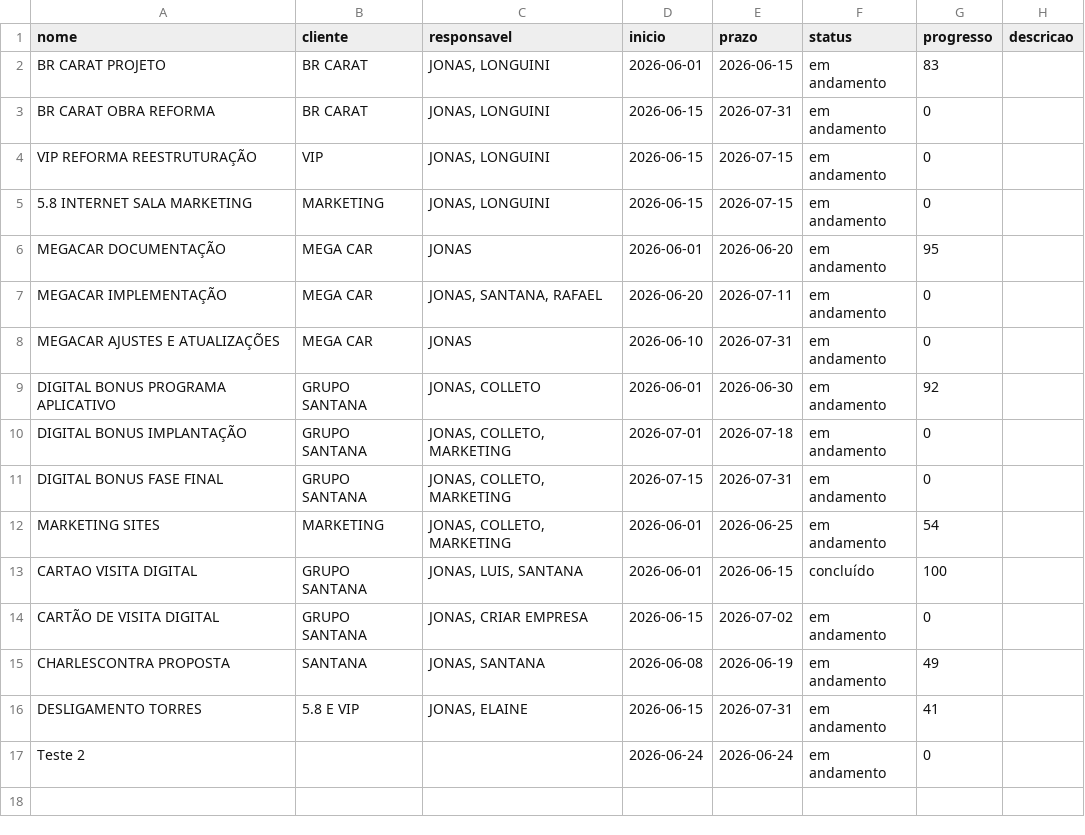
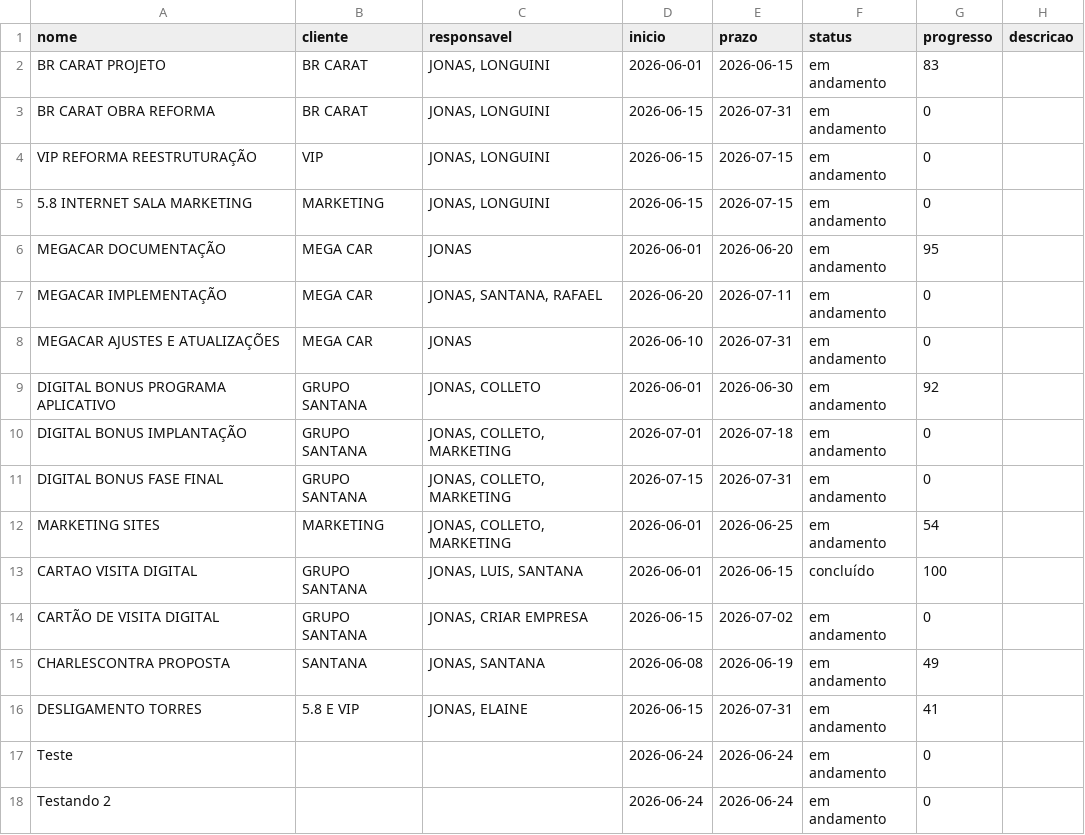
Before and after one commit to planejamentogruposantana-creator/agenda-santana-xyz99, a CSV file: agenda_projetos.csv, drawn as a sheet.

Commit message:
Auto-sync Celular (GitHub API)

```diff
--- a/agenda_projetos.csv
+++ b/agenda_projetos.csv
@@ -16,2 +16,3 @@ nome,cliente,responsavel,inicio,prazo,status,progresso,descricao
 "DESLIGAMENTO TORRES","5.8 E VIP","JONAS, ELAINE","2026-06-15","2026-07-31","em andamento","41",""
-"Teste 2","","","2026-06-24","2026-06-24","em andamento","0",""
+"Teste","","","2026-06-24","2026-06-24","em andamento","0",""
+"Testando 2","","","2026-06-24","2026-06-24","em andamento","0",""
```
